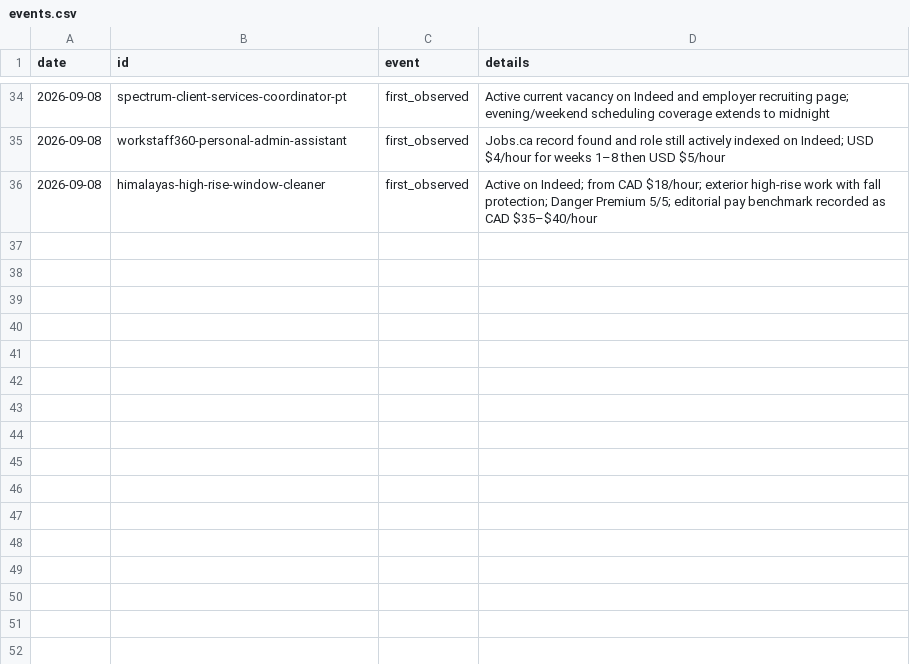
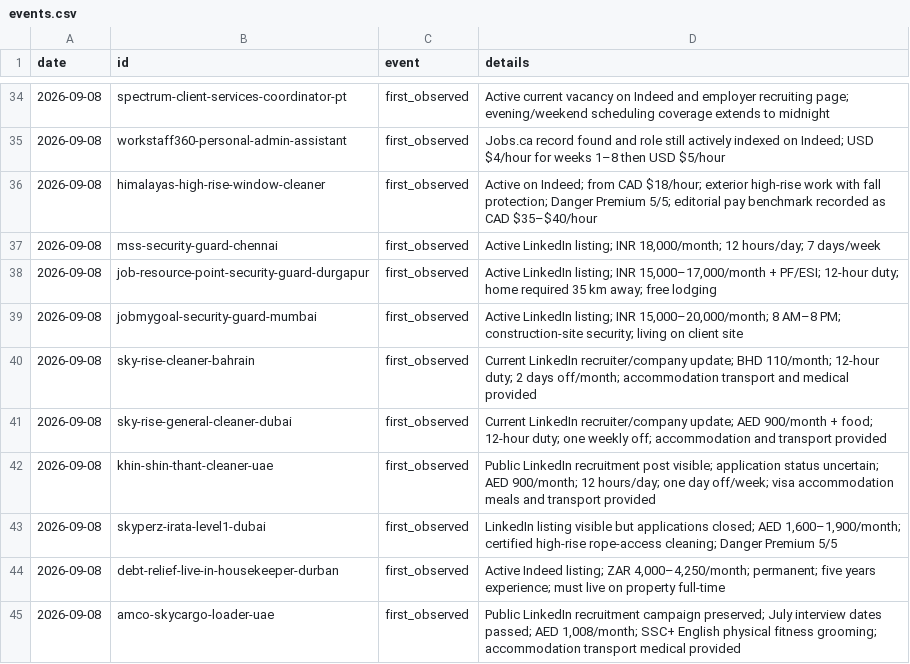
Before and after one commit to teamleaderleo/Horrendous-Jobs, a CSV file: tracking/events.csv, drawn as a sheet; only a part is shown, gaps mark what is left out; the diff names each change by its address in the sheet, - before the commit and + after, or states it on an @@ line.

```diff
--- a/tracking/events.csv
+++ b/tracking/events.csv
+row 37: 2026-09-08 | mss-security-guard-chennai | first_observed | Active LinkedIn listing; INR 18,000/month; 12 hours/day; 7 days/week
+row 38: 2026-09-08 | job-resource-point-security-guard-durgapur | first_observed | Active LinkedIn listing; INR 15,000–17,000/month + PF/ESI; 12-hour duty; home required 35 km away; free lodging
+row 39: 2026-09-08 | jobmygoal-security-guard-mumbai | first_observed | Active LinkedIn listing; INR 15,000–20,000/month; 8 AM–8 PM; construction-site security; living on client site
+row 40: 2026-09-08 | sky-rise-cleaner-bahrain | first_observed | Current LinkedIn recruiter/company update; BHD 110/month; 12-hour duty; 2 days off/month; accommodation transport and medical provided
+row 41: 2026-09-08 | sky-rise-general-cleaner-dubai | first_observed | Current LinkedIn recruiter/company update; AED 900/month + food; 12-hour duty; one weekly off; accommodation and transport provided
+row 42: 2026-09-08 | khin-shin-thant-cleaner-uae | first_observed | Public LinkedIn recruitment post visible; application status uncertain; AED 900/month; 12 hours/day; one day off/week; visa accommodation meals and transport provided
+row 43: 2026-09-08 | skyperz-irata-level1-dubai | first_observed | LinkedIn listing visible but applications closed; AED 1,600–1,900/month; certified high-rise rope-access cleaning; Danger Premium 5/5
+row 44: 2026-09-08 | debt-relief-live-in-housekeeper-durban | first_observed | Active Indeed listing; ZAR 4,000–4,250/month; permanent; five years experience; must live on property full-time
+row 45: 2026-09-08 | amco-skycargo-loader-uae | first_observed | Public LinkedIn recruitment campaign preserved; July interview dates passed; AED 1,008/month; SSC+ English physical fitness grooming; accommodation transport medical provided
```
Also changed, not shown: tracking/jobs.csv, 10 other files.
